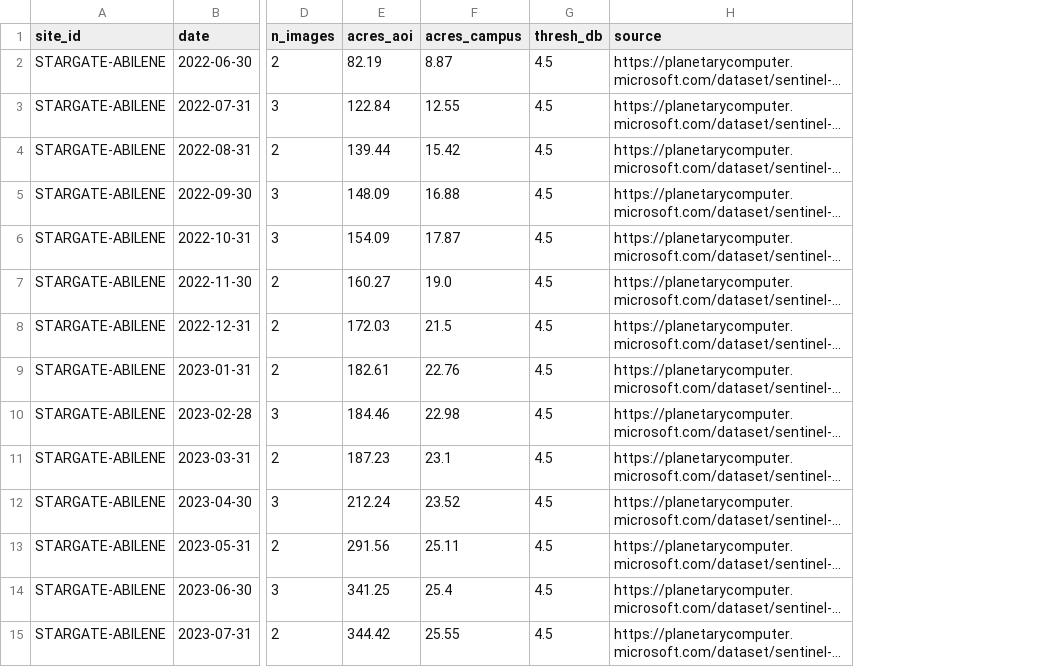
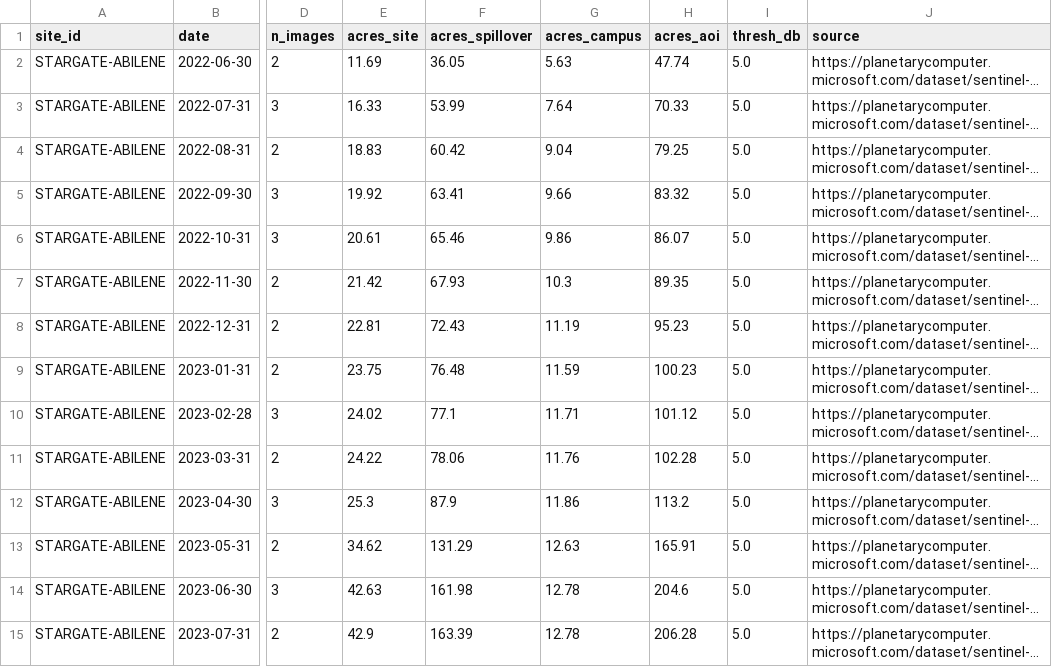
Before and after one commit to acho5750/NASA_Deserto, a CSV file: data/footprint/STARGATE-ABILENE_area_curve.csv, drawn as a sheet; only a part is shown, gaps mark what is left out; long unchanged cells end in …; removed rows and columns are numbered as before the commit, all else as after; the diff covers the shown part only; the diff names each change by its address in the sheet, - before the commit and + after, or states it on an @@ line.

```diff
--- a/data/footprint/STARGATE-ABILENE_area_curve.csv
+++ b/data/footprint/STARGATE-ABILENE_area_curve.csv
+column E (acres_site), rows 2-15: 11.69 | 16.33 | 18.83 | 19.92 | 20.61 | 21.42 | 22.81 | 23.75 | 24.02 | 24.22 | 25.3 | 34.62 | 42.63 | 42.9
+column F (acres_spillover), rows 2-15: 36.05 | 53.99 | 60.42 | 63.41 | 65.46 | 67.93 | 72.43 | 76.48 | 77.1 | 78.06 | 87.9 | 131.29 | 161.98 | 163.39
+column G (acres_campus), rows 2-15: 5.63 | 7.64 | 9.04 | 9.66 | 9.86 | 10.3 | 11.19 | 11.59 | 11.71 | 11.76 | 11.86 | 12.63 | 12.78 | 12.78
-column F (acres_campus), rows 2-15: 8.87 | 12.55 | 15.42 | 16.88 | 17.87 | 19.0 | 21.5 | 22.76 | 22.98 | 23.1 | 23.52 | 25.11 | 25.4 | 25.55
-H2 (acres_aoi): 82.19
+H2 (acres_aoi): 47.74
-I2:I15 (thresh_db): 4.5
+I2:I15 (thresh_db): 5.0
-H3 (acres_aoi): 122.84
+H3 (acres_aoi): 70.33
-H4 (acres_aoi): 139.44
+H4 (acres_aoi): 79.25
-H5 (acres_aoi): 148.09
+H5 (acres_aoi): 83.32
-H6 (acres_aoi): 154.09
+H6 (acres_aoi): 86.07
-H7 (acres_aoi): 160.27
+H7 (acres_aoi): 89.35
-H8 (acres_aoi): 172.03
+H8 (acres_aoi): 95.23
-H9 (acres_aoi): 182.61
+H9 (acres_aoi): 100.23
-H10 (acres_aoi): 184.46
+H10 (acres_aoi): 101.12
-H11 (acres_aoi): 187.23
+H11 (acres_aoi): 102.28
-H12 (acres_aoi): 212.24
+H12 (acres_aoi): 113.2
-H13 (acres_aoi): 291.56
+H13 (acres_aoi): 165.91
-H14 (acres_aoi): 341.25
+H14 (acres_aoi): 204.6
-H15 (acres_aoi): 344.42
+H15 (acres_aoi): 206.28
```
Also changed, not shown: 78 edited cells elsewhere in this file, data/footprint/footprint_summary.csv, 20 other files.
